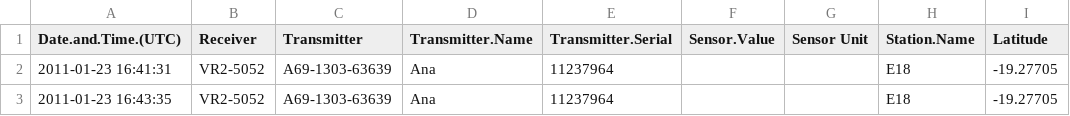
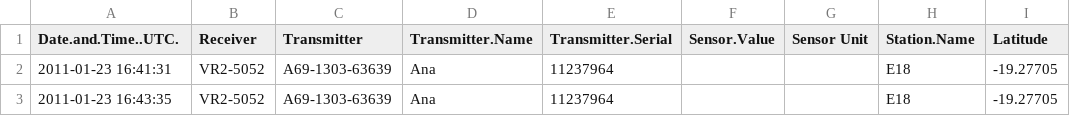
Before and after one commit to RossDwyer/OCS-2018-Rworkshop, a CSV file: Data/Blacktip_ClevelandBay.csv, drawn as a sheet; only a part is shown; the diff names each change by its address in the sheet, - before the commit and + after, or states it on an @@ line.

Commit message:
Update Blacktip_ClevelandBay.csv

```diff
--- a/Data/Blacktip_ClevelandBay.csv
+++ b/Data/Blacktip_ClevelandBay.csv
-A1: Date.and.Time.(UTC)
+A1: Date.and.Time..UTC.
```
